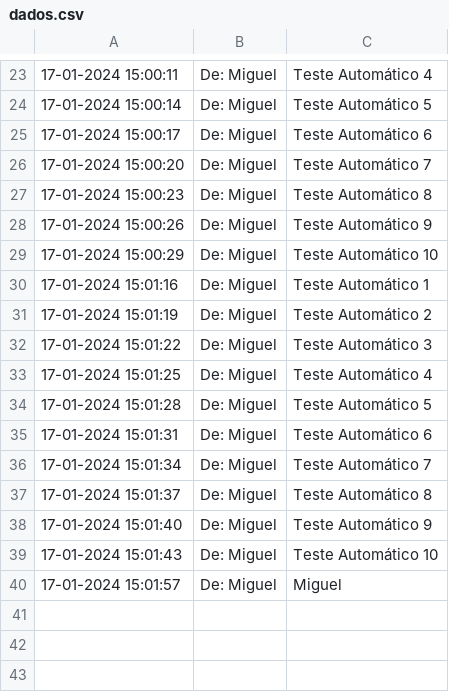
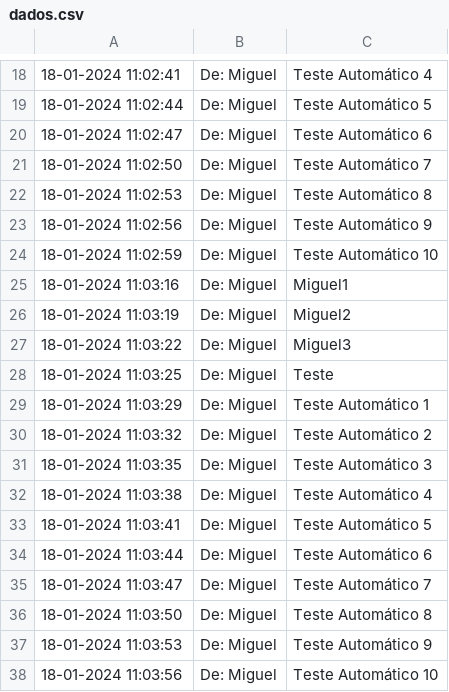
Before and after one commit to TPsLEI/TP_SO, a CSV file: projeto/files/dados.csv, drawn as a sheet; only a part is shown, gaps mark what is left out; the diff covers the shown part only.

```diff
--- a/projeto/files/dados.csv
+++ b/projeto/files/dados.csv
@@ -23,18 +18,21 @@
-17-01-2024 15:00:11 , De: Miguel , "Teste Automático 4"
-17-01-2024 15:00:14 , De: Miguel , "Teste Automático 5"
-17-01-2024 15:00:17 , De: Miguel , "Teste Automático 6"
-17-01-2024 15:00:20 , De: Miguel , "Teste Automático 7"
-17-01-2024 15:00:23 , De: Miguel , "Teste Automático 8"
-17-01-2024 15:00:26 , De: Miguel , "Teste Automático 9"
-17-01-2024 15:00:29 , De: Miguel , "Teste Automático 10"
-17-01-2024 15:01:16 , De: Miguel , "Teste Automático 1"
-17-01-2024 15:01:19 , De: Miguel , "Teste Automático 2"
-17-01-2024 15:01:22 , De: Miguel , "Teste Automático 3"
-17-01-2024 15:01:25 , De: Miguel , "Teste Automático 4"
-17-01-2024 15:01:28 , De: Miguel , "Teste Automático 5"
-17-01-2024 15:01:31 , De: Miguel , "Teste Automático 6"
-17-01-2024 15:01:34 , De: Miguel , "Teste Automático 7"
-17-01-2024 15:01:37 , De: Miguel , "Teste Automático 8"
-17-01-2024 15:01:40 , De: Miguel , "Teste Automático 9"
-17-01-2024 15:01:43 , De: Miguel , "Teste Automático 10"
-17-01-2024 15:01:57 , De: Miguel , "Miguel"
+18-01-2024 11:02:41 , De: Miguel , "Teste Automático 4"
+18-01-2024 11:02:44 , De: Miguel , "Teste Automático 5"
+18-01-2024 11:02:47 , De: Miguel , "Teste Automático 6"
+18-01-2024 11:02:50 , De: Miguel , "Teste Automático 7"
+18-01-2024 11:02:53 , De: Miguel , "Teste Automático 8"
+18-01-2024 11:02:56 , De: Miguel , "Teste Automático 9"
+18-01-2024 11:02:59 , De: Miguel , "Teste Automático 10"
+18-01-2024 11:03:16 , De: Miguel , "Miguel1"
+18-01-2024 11:03:19 , De: Miguel , "Miguel2"
+18-01-2024 11:03:22 , De: Miguel , "Miguel3"
+18-01-2024 11:03:25 , De: Miguel , "Teste"
+18-01-2024 11:03:29 , De: Miguel , "Teste Automático 1"
+18-01-2024 11:03:32 , De: Miguel , "Teste Automático 2"
+18-01-2024 11:03:35 , De: Miguel , "Teste Automático 3"
+18-01-2024 11:03:38 , De: Miguel , "Teste Automático 4"
+18-01-2024 11:03:41 , De: Miguel , "Teste Automático 5"
+18-01-2024 11:03:44 , De: Miguel , "Teste Automático 6"
+18-01-2024 11:03:47 , De: Miguel , "Teste Automático 7"
+18-01-2024 11:03:50 , De: Miguel , "Teste Automático 8"
+18-01-2024 11:03:53 , De: Miguel , "Teste Automático 9"
+18-01-2024 11:03:56 , De: Miguel , "Teste Automático 10"
```
Also changed, not shown: 7 added rows, 12 removed rows and 13 edited cells elsewhere in this file, projeto/files/logs.csv, 25 other files.
